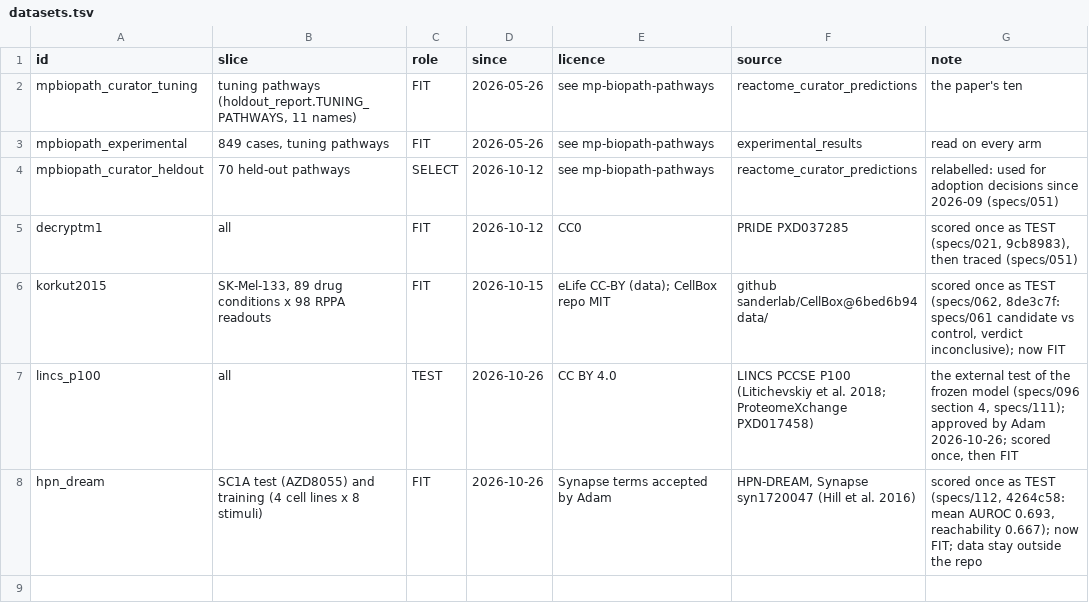
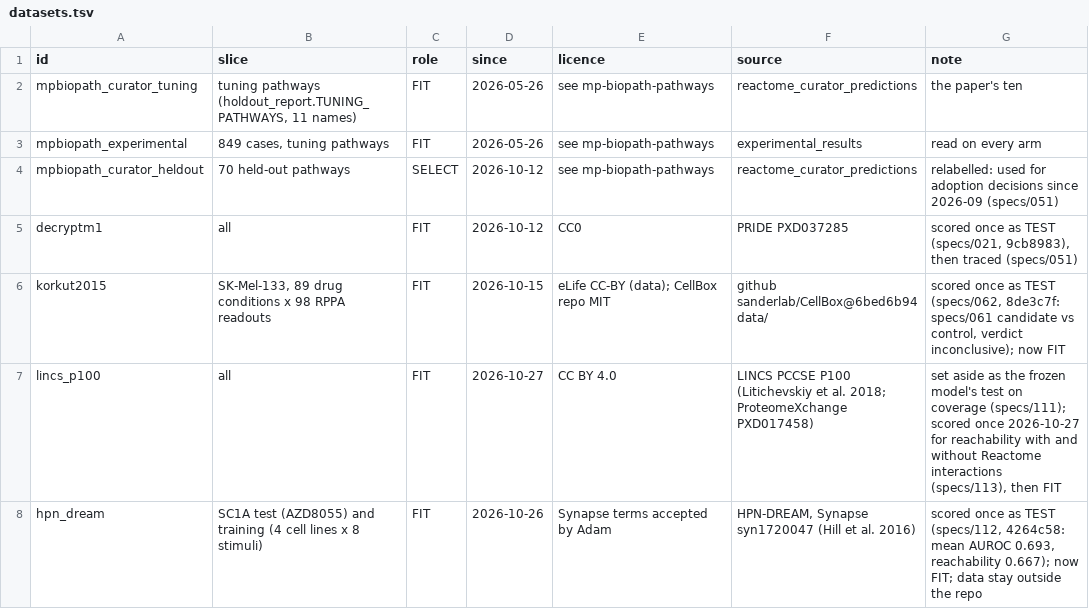
Before and after one commit to reactome/deltasignal, a TSV file: bench/datasets.tsv, drawn as a sheet.

```diff
--- a/bench/datasets.tsv
+++ b/bench/datasets.tsv
@@ -6,3 +6,3 @@ decryptm1	all	FIT	2026-10-12	CC0	PRIDE PXD037285	scored once as TEST (specs/021,
 korkut2015	SK-Mel-133, 89 drug conditions x 98 RPPA readouts	FIT	2026-10-15	eLife CC-BY (data); CellBox repo MIT	github sanderlab/CellBox@6bed6b94 data/	scored once as TEST (specs/062, 8de3c7f: specs/061 candidate vs control, verdict inconclusive); now FIT
-lincs_p100	all	TEST	2026-10-26	CC BY 4.0	LINCS PCCSE P100 (Litichevskiy et al. 2018; ProteomeXchange PXD017458)	the external test of the frozen model (specs/096 section 4, specs/111); approved by Adam 2026-10-26; scored once, then FIT
+lincs_p100	all	FIT	2026-10-27	CC BY 4.0	LINCS PCCSE P100 (Litichevskiy et al. 2018; ProteomeXchange PXD017458)	set aside as the frozen model's test on coverage (specs/111); scored once 2026-10-27 for reachability with and without Reactome interactions (specs/113), then FIT
 hpn_dream	SC1A test (AZD8055) and training (4 cell lines x 8 stimuli)	FIT	2026-10-26	Synapse terms accepted by Adam	HPN-DREAM, Synapse syn1720047 (Hill et al. 2016)	scored once as TEST (specs/112, 4264c58: mean AUROC 0.693, reachability 0.667); now FIT; data stay outside the repo
```
Also changed, not shown: 2 other files.
